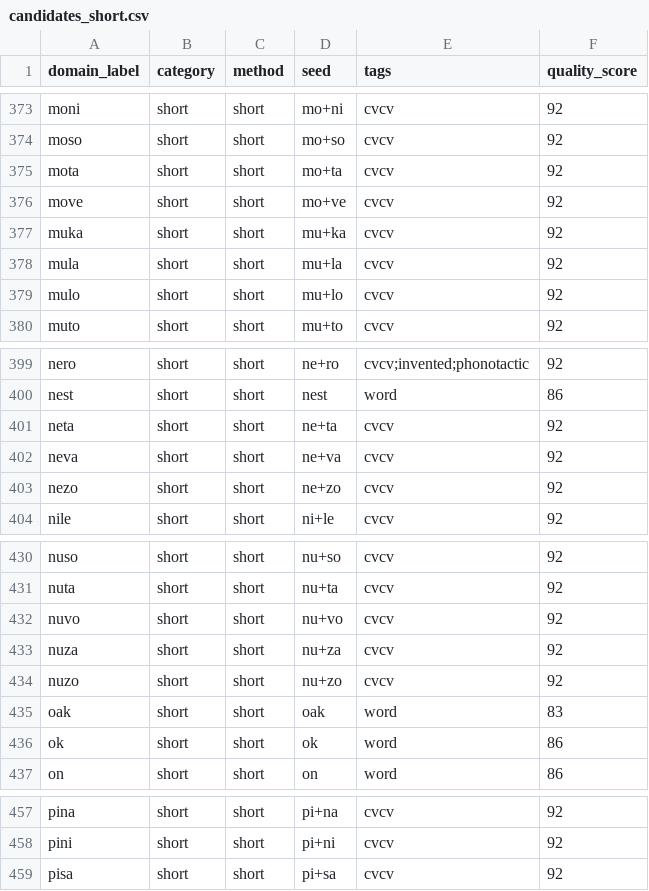
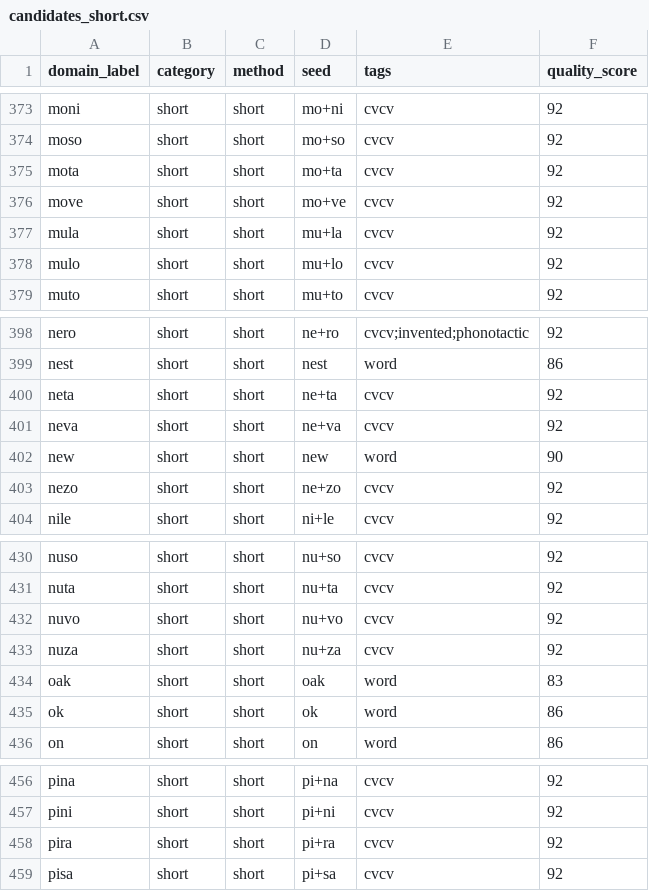
Before and after one commit to clintbailo94/unfus-si, a CSV file: data/candidates_short.csv, drawn as a sheet; only a part is shown, gaps mark what is left out; removed rows and columns are numbered as before the commit, all else as after; the diff names each change by its address in the sheet, - before the commit and + after, or states it on an @@ line.

```diff
--- a/data/candidates_short.csv
+++ b/data/candidates_short.csv
-row 377: muka | short | short | mu+ka | cvcv | 92
+row 402: new | short | short | new | word | 90
-row 434: nuzo | short | short | nu+zo | cvcv | 92
+row 458: pira | short | short | pi+ra | cvcv | 92
```
Also changed, not shown: data/candidates_dictionary.csv, 10 other files.
